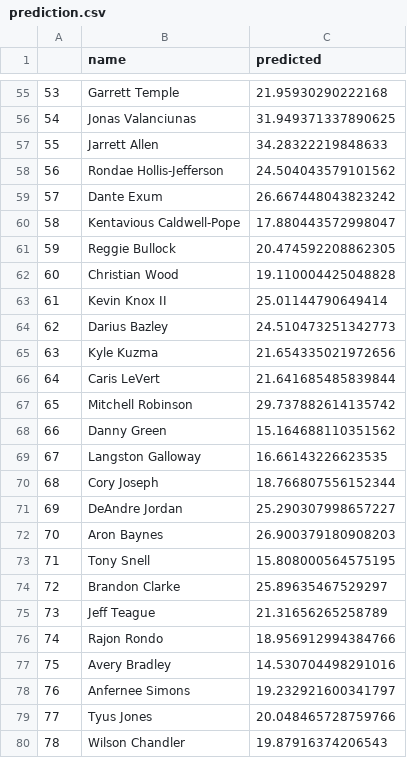
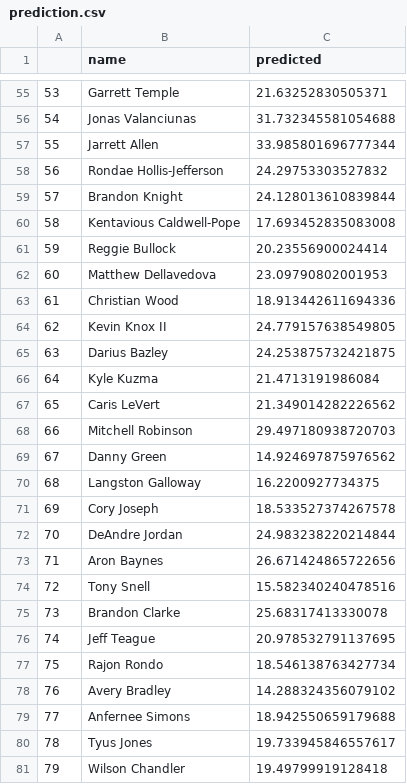
Before and after one commit to bballboy8/Fantasy-Fire, a CSV file: website/optimizer/prediction.csv, drawn as a sheet; only a part is shown, gaps mark what is left out; removed rows and columns are numbered as before the commit, all else as after; the diff covers the shown part only; the diff names each change by its address in the sheet, - before the commit and + after, or states it on an @@ line.

```diff
--- a/website/optimizer/prediction.csv
+++ b/website/optimizer/prediction.csv
@@ column A renumbered from row 12 down @@
-C55 (predicted): 21.95930290222168
+C55 (predicted): 21.63252830505371
-C56 (predicted): 31.949371337890625
+C56 (predicted): 31.732345581054688
-C57 (predicted): 34.28322219848633
+C57 (predicted): 33.985801696777344
-C58 (predicted): 24.504043579101562
+C58 (predicted): 24.29753303527832
-row 59: 57 | Dante Exum | 26.667448043823242
+row 59: 57 | Brandon Knight | 24.128013610839844
-C60 (predicted): 17.880443572998047
+C60 (predicted): 17.693452835083008
-C61 (predicted): 20.474592208862305
+C61 (predicted): 20.23556900024414
+row 62: 60 | Matthew Dellavedova | 23.09790802001953
-C63 (predicted): 19.110004425048828
+C63 (predicted): 18.913442611694336
-C64 (predicted): 25.01144790649414
+C64 (predicted): 24.779157638549805
-C65 (predicted): 24.510473251342773
+C65 (predicted): 24.253875732421875
-C66 (predicted): 21.654335021972656
+C66 (predicted): 21.4713191986084
-C67 (predicted): 21.641685485839844
+C67 (predicted): 21.349014282226562
-C68 (predicted): 29.737882614135742
+C68 (predicted): 29.497180938720703
-C69 (predicted): 15.164688110351562
+C69 (predicted): 14.924697875976562
-C70 (predicted): 16.66143226623535
+C70 (predicted): 16.2200927734375
-C71 (predicted): 18.766807556152344
+C71 (predicted): 18.533527374267578
-C72 (predicted): 25.290307998657227
+C72 (predicted): 24.983238220214844
-C73 (predicted): 26.900379180908203
+C73 (predicted): 26.671424865722656
-C74 (predicted): 15.808000564575195
+C74 (predicted): 15.582340240478516
-C75 (predicted): 25.89635467529297
+C75 (predicted): 25.68317413330078
-C76 (predicted): 21.31656265258789
+C76 (predicted): 20.978532791137695
-C77 (predicted): 18.956912994384766
+C77 (predicted): 18.546138763427734
-C78 (predicted): 14.530704498291016
+C78 (predicted): 14.288324356079102
-C79 (predicted): 19.232921600341797
+C79 (predicted): 18.942550659179688
-C80 (predicted): 20.048465728759766
+C80 (predicted): 19.733945846557617
-C81 (predicted): 19.87916374206543
+C81 (predicted): 19.49799919128418
```
Also changed, not shown: 6 added rows, 8 removed rows and 75 edited cells elsewhere in this file.
